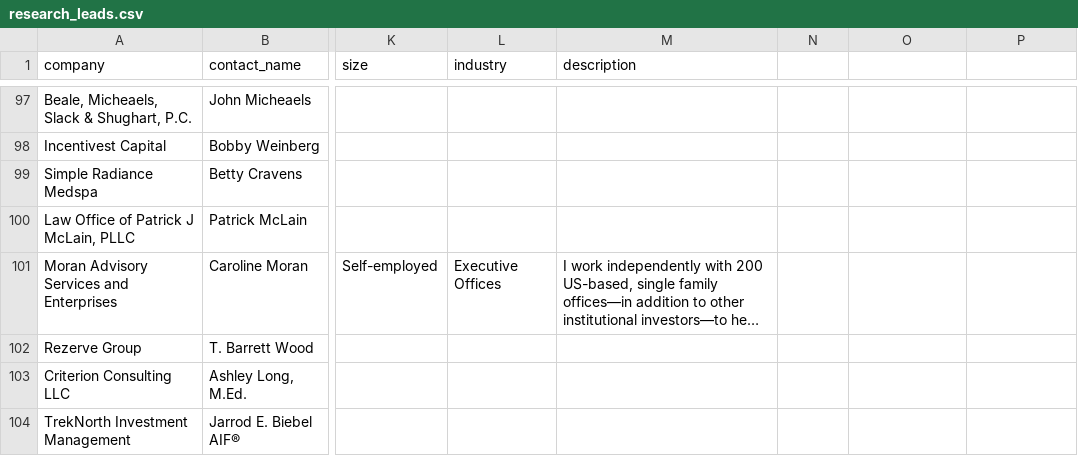
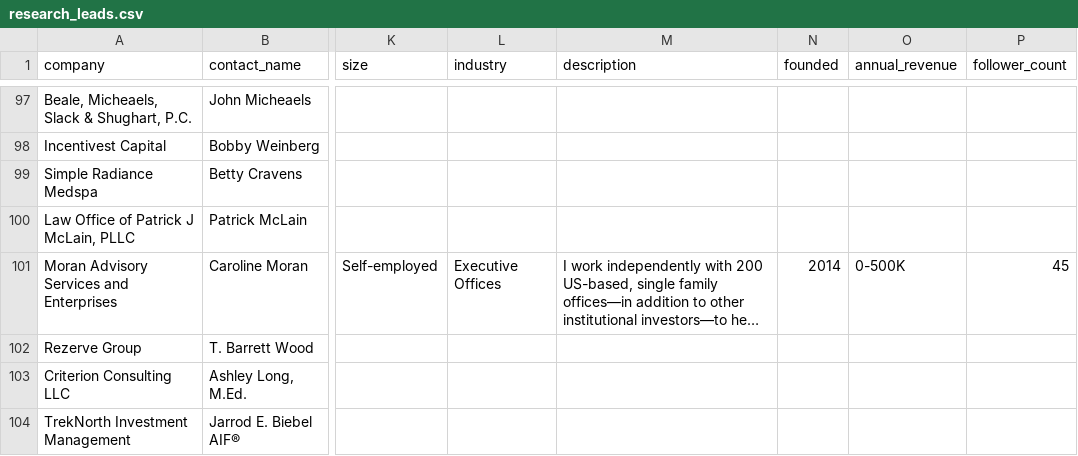
Before and after one commit to Magni-Digital/magni, a CSV file: state/research_leads.csv, drawn as a sheet; only a part is shown, gaps mark what is left out; long unchanged cells end in …; the diff covers the shown part only; the diff names each change by its address in the sheet, - before the commit and + after, or states it on an @@ line.

```diff
--- a/state/research_leads.csv
+++ b/state/research_leads.csv
-N1: (empty)
+N1: founded
-O1: (empty)
+O1: annual_revenue
-P1: (empty)
+P1: follower_count
-N101 (founded): (empty)
+N101 (founded): 2014
-O101 (annual_revenue): (empty)
+O101 (annual_revenue): 0-500K
-P101 (follower_count): (empty)
+P101 (follower_count): 45
```
Also changed, not shown: 77 edited cells elsewhere in this file, 7 other files.
